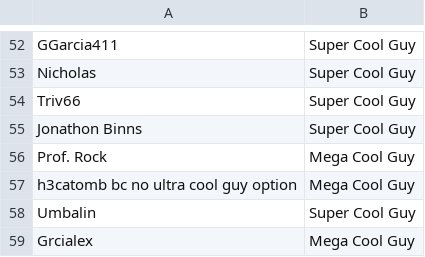
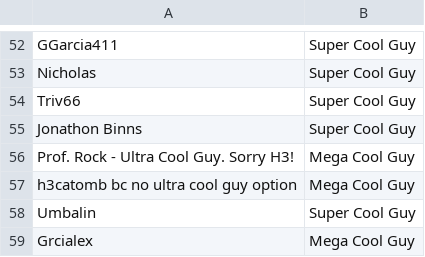
Before and after one commit to bobwulff/patreonscroll, a CSV file: patrons.csv, drawn as a sheet; only a part is shown, gaps mark what is left out.

```diff
--- a/patrons.csv
+++ b/patrons.csv
@@ -55,3 +55,3 @@ Triv66,Super Cool Guy
 Jonathon Binns,Super Cool Guy
-Prof. Rock,Mega Cool Guy
+Prof. Rock - Ultra Cool Guy. Sorry H3!,Mega Cool Guy
 h3catomb bc no ultra cool guy option,Mega Cool Guy
```
